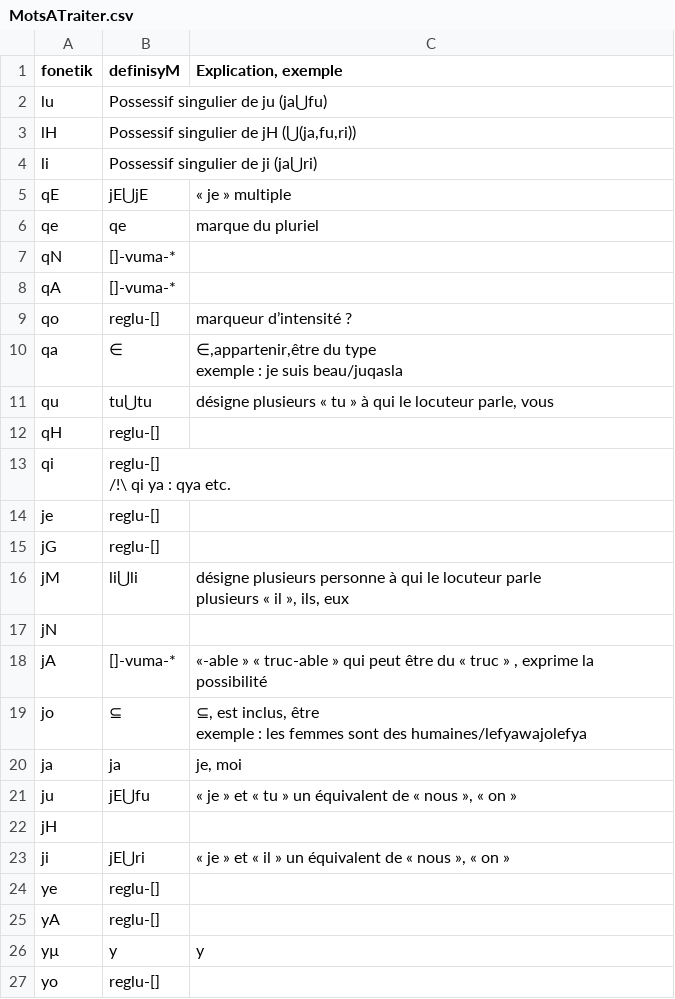
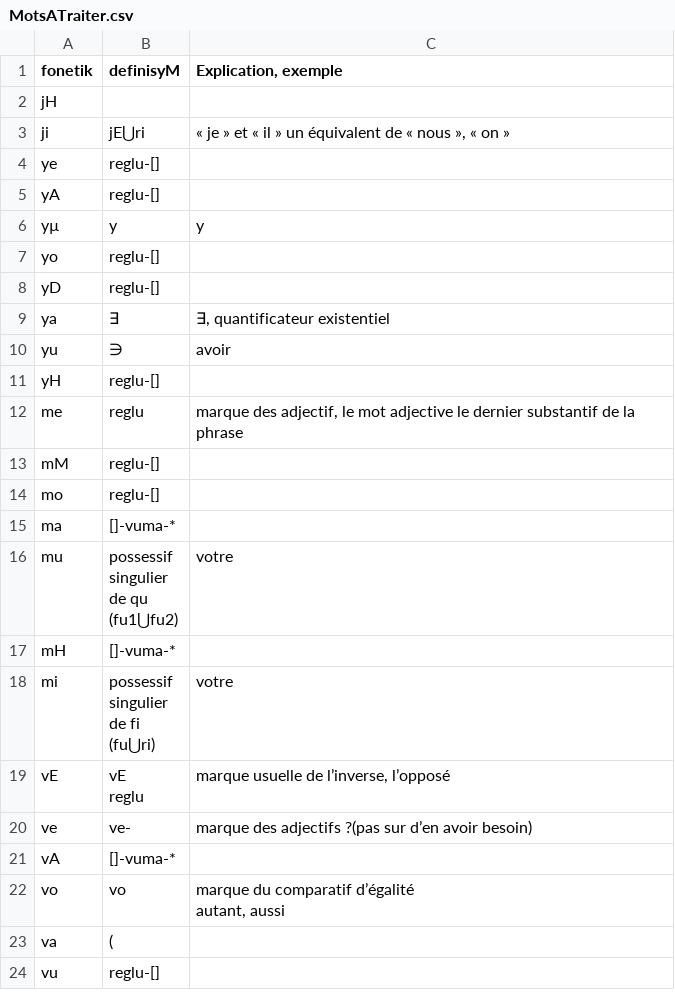
Before and after one commit to 6l2l1t1g7k/tocaki, a CSV file: tocaki/tocaki/a4_Dictionnary/MotsATraiter.csv, drawn as a sheet; only a part is shown; the shorter side is filled out with more unchanged rows; ↵ is a line break in a cell; the diff names each change by its address in the sheet, - before the commit and + after, or states it on an @@ line.

```diff
--- a/tocaki/tocaki/a4_Dictionnary/MotsATraiter.csv
+++ b/tocaki/tocaki/a4_Dictionnary/MotsATraiter.csv
-row 2: lu | Possessif singulier de ju (ja⋃fu)
-row 3: lH | Possessif singulier de jH (⋃(ja,fu,ri))
-row 4: li | Possessif singulier de ji (ja⋃ri)
-row 5: qE | jE⋃jE | « je » multiple
-row 6: qe | qe | marque du pluriel
-row 7: qN | []-vuma-*
-row 8: qA | []-vuma-*
-row 9: qo | reglu-[] | marqueur d’intensité ?
-row 10: qa | ∈ | ∈,appartenir,être du type ↵ exemple : je suis beau/juqasla
-row 11: qu | tu⋃tu | désigne plusieurs « tu » à qui le locuteur parle, vous
-row 12: qH | reglu-[]
-row 13: qi | reglu-[] ↵ /!\ qi ya : qya etc.
-row 14: je | reglu-[]
-row 15: jG | reglu-[]
-row 16: jM | li⋃li | désigne plusieurs personne à qui le locuteur parle ↵ plusieurs « il », ils, eux
-row 17: jN
-row 18: jA | []-vuma-* | «-able » « truc-able » qui peut être du « truc » , exprime la possibilité
-row 19: jo | ⊆ | ⊆, est inclus, être ↵ exemple : les femmes sont des humaines/lefyawajolefya
-row 20: ja | ja | je, moi
-row 21: ju | jE⋃fu | « je » et « tu » un équivalent de « nous », « on »
```
Also changed, not shown: 27 other files.
